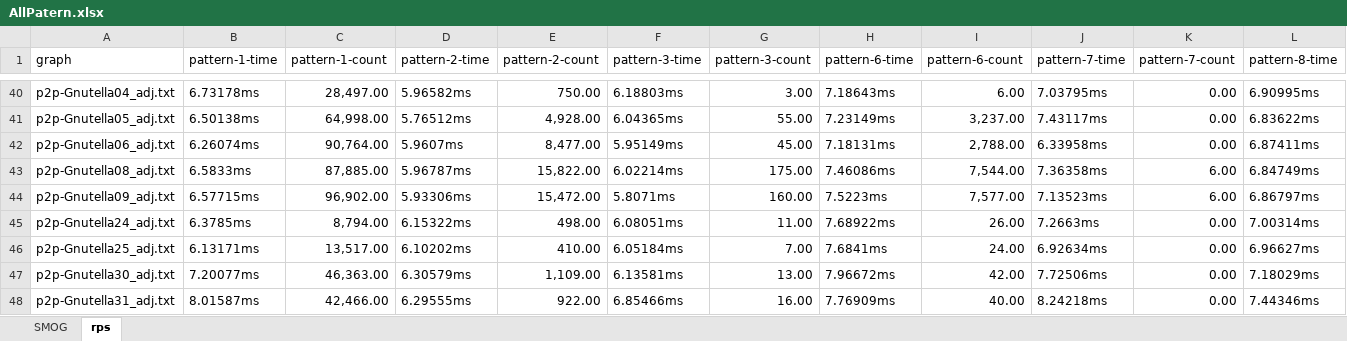
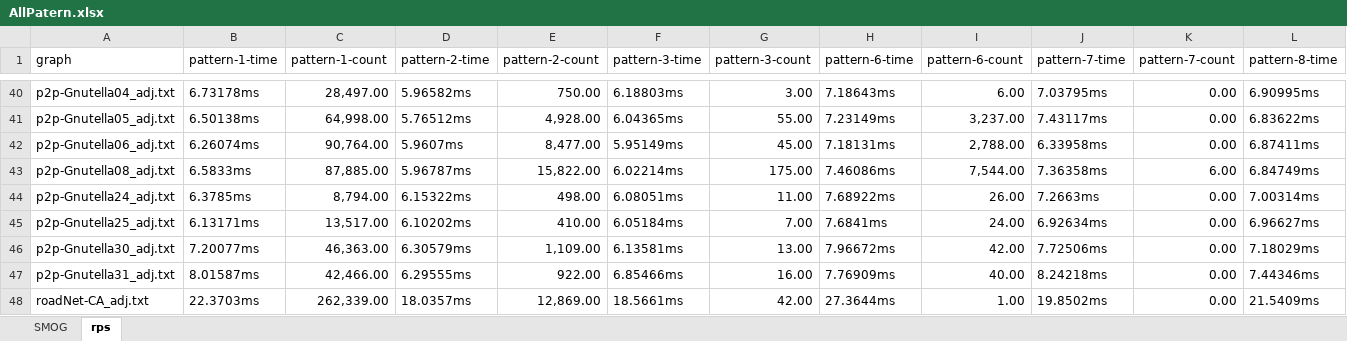
Before and after one commit to mengziheng/Gpu-SubgraphIsomorphism, an Excel workbook: result/AllPatern/AllPatern.xlsx, sheet rps, drawn as a sheet; only a part is shown, gaps mark what is left out; the shorter side is filled out with more unchanged rows; values as stored, in another font and other column widths than the file's, no borders; rows hold the shown columns only; the diff names each change by its address in the sheet, - before the commit and + after, or states it on an @@ line.

```diff
--- a/result/AllPatern/AllPatern.xlsx (sheet rps)
+++ b/result/AllPatern/AllPatern.xlsx (sheet rps)
-row 44: p2p-Gnutella09_adj.txt | 6.57715ms | 96,902.00 | 5.93306ms | 15,472.00 | 5.8071ms | 160.00 | 7.5223ms | 7,577.00 | 7.13523ms | 6.00 | 6.86797ms
```
Also changed, not shown: sheet SMOG, result/AllPatern/snap.xlsx, 20 other files.
